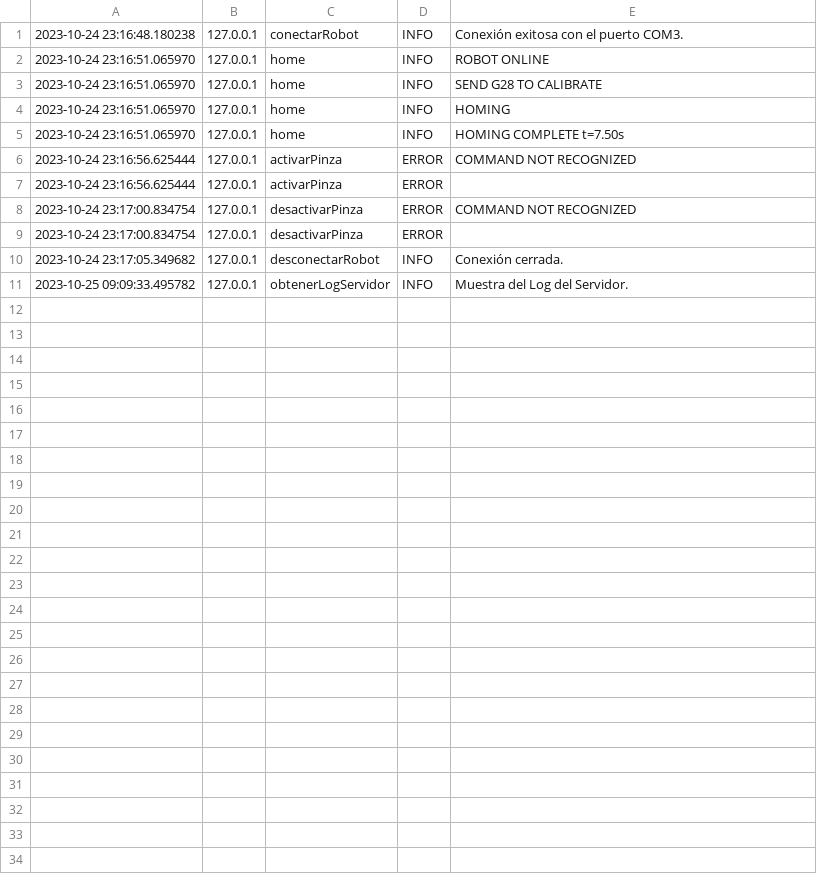
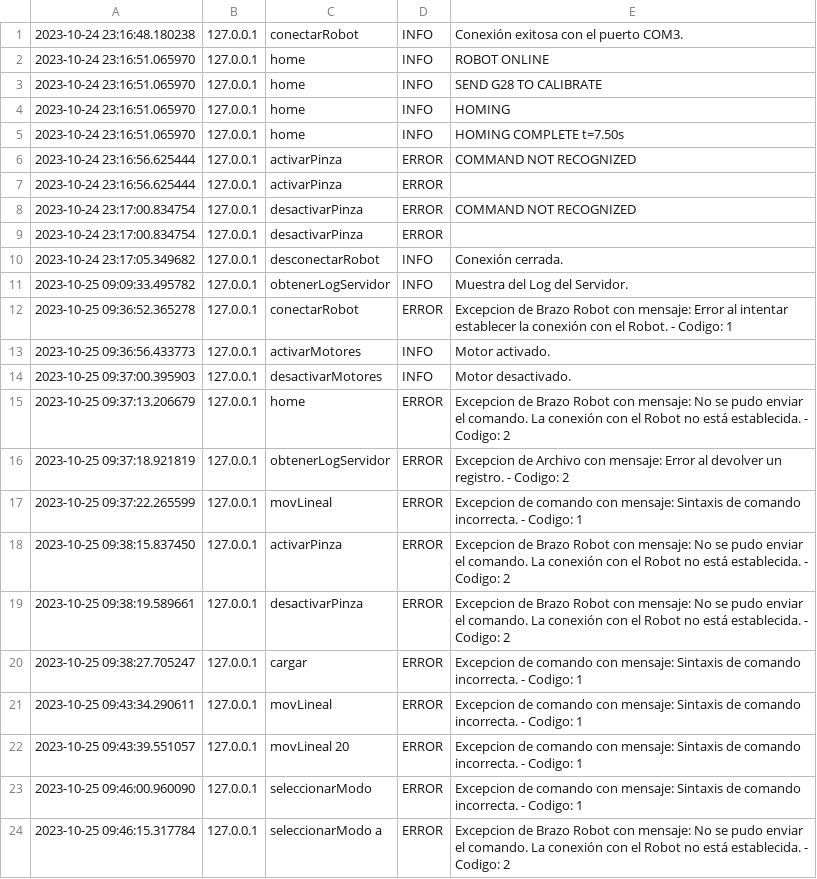
Before and after one commit to Juan2000-coder/Trabajo-Integrador-POO, a CSV file: log_127.0.0.1.csv, drawn as a sheet; the diff names each change by its address in the sheet, - before the commit and + after, or states it on an @@ line.

Commit message:
Servidor Actualizado

```diff
--- a/log_127.0.0.1.csv
+++ b/log_127.0.0.1.csv
+row 12: 2023-10-25 09:36:52.365278 | 127.0.0.1 | conectarRobot | ERROR | Excepcion de Brazo Robot con mensaje: Error al intentar establecer la conexión con el Robot. - Codigo: 1
+row 13: 2023-10-25 09:36:56.433773 | 127.0.0.1 | activarMotores | INFO | Motor activado.
+row 14: 2023-10-25 09:37:00.395903 | 127.0.0.1 | desactivarMotores | INFO | Motor desactivado.
+row 15: 2023-10-25 09:37:13.206679 | 127.0.0.1 | home | ERROR | Excepcion de Brazo Robot con mensaje: No se pudo enviar el comando. La conexión con el Robot no está establecida. - Codigo: 2
+row 16: 2023-10-25 09:37:18.921819 | 127.0.0.1 | obtenerLogServidor | ERROR | Excepcion de Archivo con mensaje: Error al devolver un registro. - Codigo: 2
+row 17: 2023-10-25 09:37:22.265599 | 127.0.0.1 | movLineal | ERROR | Excepcion de comando con mensaje: Sintaxis de comando incorrecta. - Codigo: 1
+row 18: 2023-10-25 09:38:15.837450 | 127.0.0.1 | activarPinza | ERROR | Excepcion de Brazo Robot con mensaje: No se pudo enviar el comando. La conexión con el Robot no está establecida. - Codigo: 2
+row 19: 2023-10-25 09:38:19.589661 | 127.0.0.1 | desactivarPinza | ERROR | Excepcion de Brazo Robot con mensaje: No se pudo enviar el comando. La conexión con el Robot no está establecida. - Codigo: 2
+row 20: 2023-10-25 09:38:27.705247 | 127.0.0.1 | cargar | ERROR | Excepcion de comando con mensaje: Sintaxis de comando incorrecta. - Codigo: 1
+row 21: 2023-10-25 09:43:34.290611 | 127.0.0.1 | movLineal | ERROR | Excepcion de comando con mensaje: Sintaxis de comando incorrecta. - Codigo: 1
+row 22: 2023-10-25 09:43:39.551057 | 127.0.0.1 | movLineal 20 | ERROR | Excepcion de comando con mensaje: Sintaxis de comando incorrecta. - Codigo: 1
+row 23: 2023-10-25 09:46:00.960090 | 127.0.0.1 | seleccionarModo | ERROR | Excepcion de comando con mensaje: Sintaxis de comando incorrecta. - Codigo: 1
+row 24: 2023-10-25 09:46:15.317784 | 127.0.0.1 | seleccionarModo a | ERROR | Excepcion de Brazo Robot con mensaje: No se pudo enviar el comando. La conexión con el Robot no está establecida. - Codigo: 2
```
Also changed, not shown: 1 other file.
